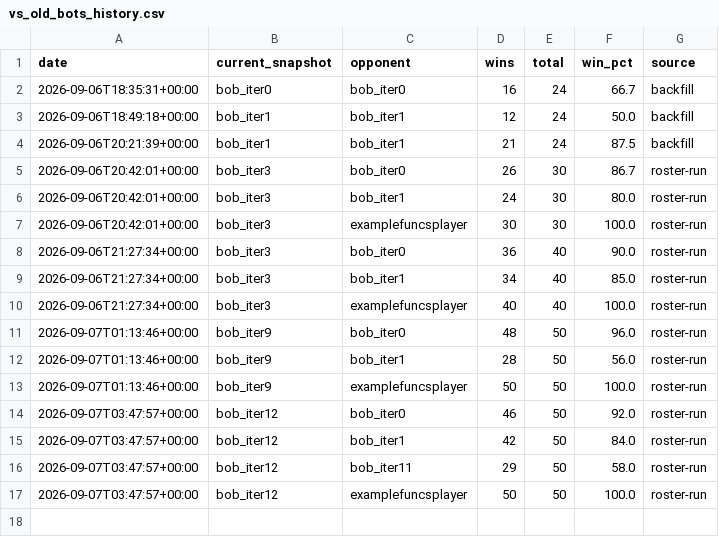
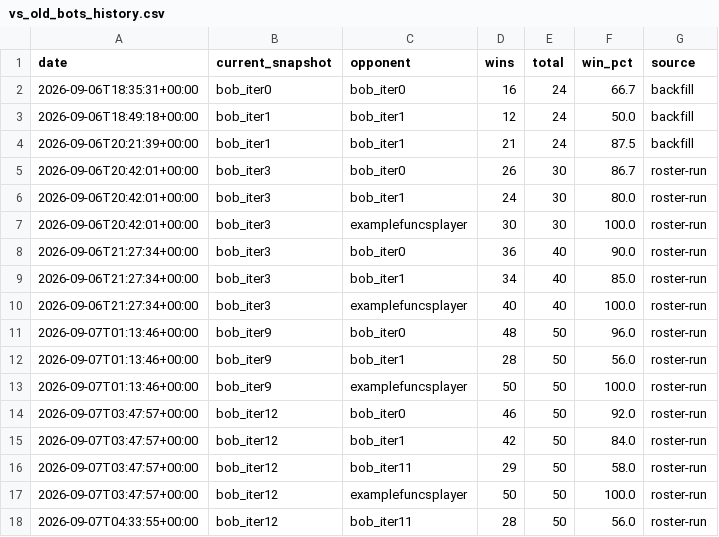
Before and after one commit to terryvanbelle/battlecode25-vibe, a CSV file: agents/bob/progress/vs_old_bots_history.csv, drawn as a sheet.

```diff
--- a/agents/bob/progress/vs_old_bots_history.csv
+++ b/agents/bob/progress/vs_old_bots_history.csv
@@ -17 +17,2 @@ date,current_snapshot,opponent,wins,total,win_pct,source
 2026-09-07T03:47:57+00:00,bob_iter12,examplefuncsplayer,50,50,100.0,roster-run
+2026-09-07T04:33:55+00:00,bob_iter12,bob_iter11,28,50,56.0,roster-run
```
Also changed, not shown: 3 other files.
